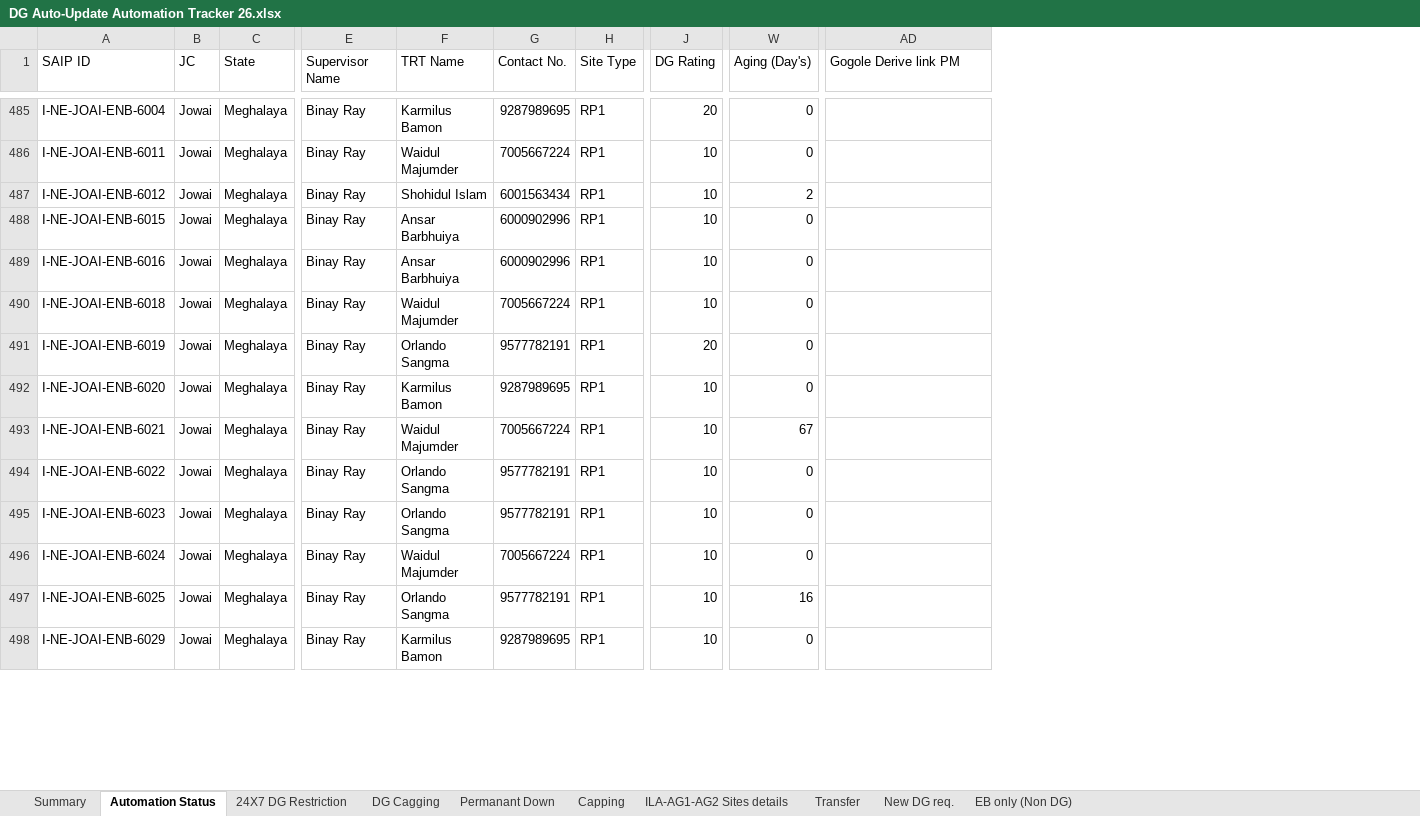
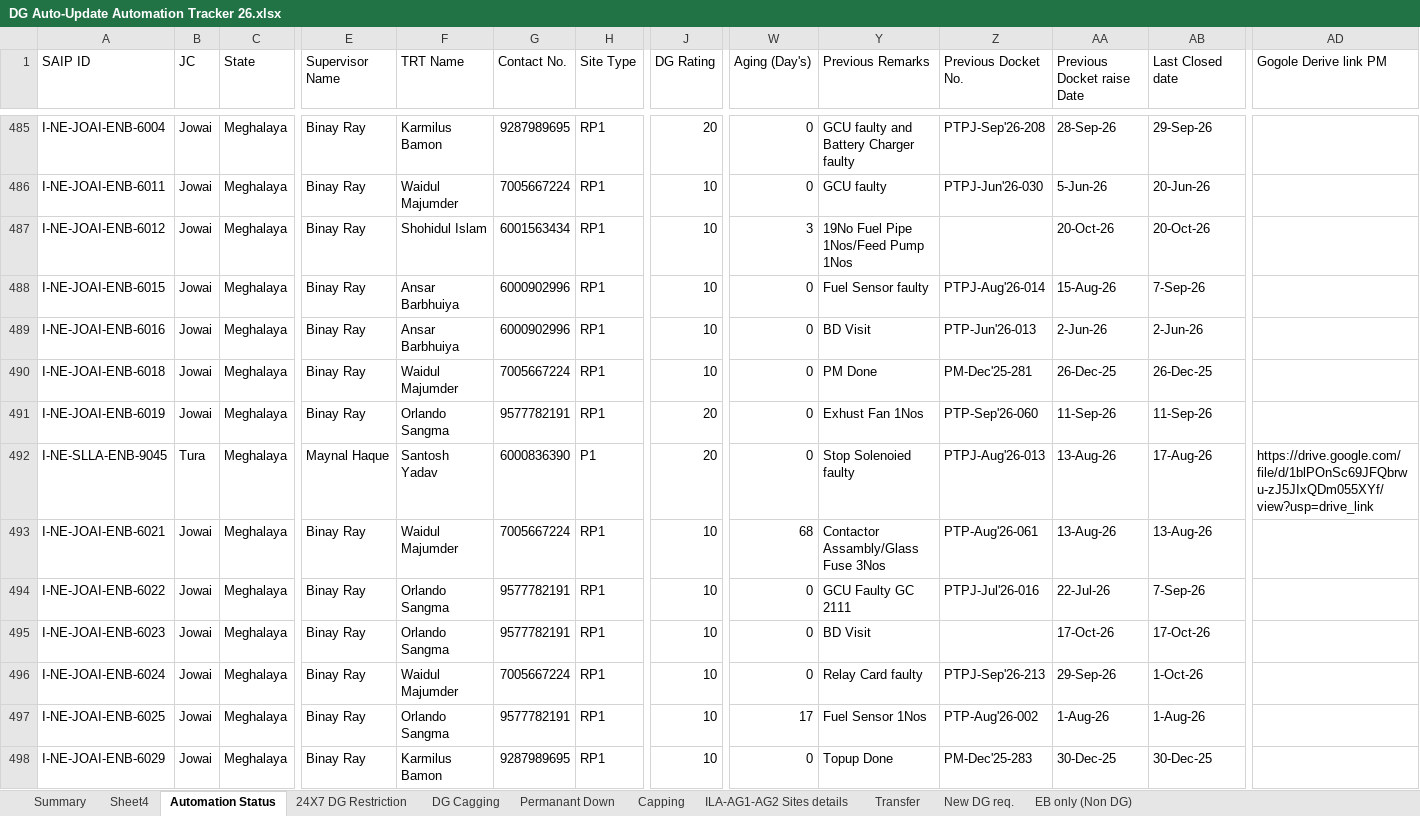
Before and after one commit to tridip2gogoi/Share-Docket-no., an Excel workbook: DG Auto-Update Automation Tracker 26.xlsx, sheet Automation Status, drawn as a sheet; only a part is shown, gaps mark what is left out; values as stored, in another font and other column widths than the file's, no cell formats; conditional formats not drawn; the diff covers the shown part only; the diff names each change by its address in the sheet, - before the commit and + after, or states it on an @@ line.

Commit message:
Upload new Master Tracker file

```diff
--- a/DG Auto-Update Automation Tracker 26.xlsx (sheet Automation Status)
+++ b/DG Auto-Update Automation Tracker 26.xlsx (sheet Automation Status)
@@ sheet tab unhidden: Sheet4 @@
@@ column Y (Previous Remarks) unhidden, rows 485-498: GCU faulty and Battery Charger faulty | GCU faulty | 19No Fuel Pipe 1Nos/Feed Pump 1Nos | Fuel Sensor faulty | BD Visit | PM Done | Exhust Fan 1Nos | Stop Solenoied faulty | Contactor Assambly/Glass Fuse 3Nos | GCU Faulty GC 2111 | BD Visit | Relay Card faulty | Fuel Sensor 1Nos | Topup Done @@
@@ column Z (Previous Docket No.) unhidden, rows 485-498: PTPJ-Sep'26-208 | PTPJ-Jun'26-030 |  | PTPJ-Aug'26-014 | PTP-Jun'26-013 | PM-Dec'25-281 | PTP-Sep'26-060 | PTPJ-Aug'26-013 | PTP-Aug'26-061 | PTPJ-Jul'26-016 |  | PTPJ-Sep'26-213 | PTP-Aug'26-002 | PM-Dec'25-283 @@
@@ column AA (Previous Docket raise Date) unhidden, rows 485-498: 28-Sep-26 | 5-Jun-26 | 20-Oct-26 | 15-Aug-26 | 2-Jun-26 | 26-Dec-25 | 11-Sep-26 | 13-Aug-26 | 13-Aug-26 | 22-Jul-26 | 17-Oct-26 | 29-Sep-26 | 1-Aug-26 | 30-Dec-25 @@
@@ column AB (Last Closed date) unhidden, rows 485-498: 29-Sep-26 | 20-Jun-26 | 20-Oct-26 | 7-Sep-26 | 2-Jun-26 | 26-Dec-25 | 11-Sep-26 | 17-Aug-26 | 13-Aug-26 | 7-Sep-26 | 17-Oct-26 | 1-Oct-26 | 1-Aug-26 | 30-Dec-25 @@
-W487 (Aging (Day's)): 2
+W487 (Aging (Day's)): 3
-A492 (SAIP ID): I-NE-JOAI-ENB-6020
+A492 (SAIP ID): I-NE-SLLA-ENB-9045
-B492 (JC): Jowai
+B492 (JC): Tura
-E492 (Supervisor Name): Binay Ray
+E492 (Supervisor Name): Maynal Haque
-F492 (TRT Name): Karmilus Bamon
+F492 (TRT Name): Santosh Yadav
-G492 (Contact No.): 9287989695
+G492 (Contact No.): 6000836390
-H492 (Site Type): RP1
+H492 (Site Type): P1
-J492 (DG Rating): 10
+J492 (DG Rating): 20
-AD492 (Gogole Derive link PM): (empty)
+AD492 (Gogole Derive link PM): https://drive.google.com/file/d/1blPOnSc69JFQbrwu-zJ5JIxQDm055XYf/view?usp=drive_link
-W493 (Aging (Day's)): 67
+W493 (Aging (Day's)): 68
-W497 (Aging (Day's)): 16
+W497 (Aging (Day's)): 17
```
Also changed, not shown: 17 added rows, 17 removed rows, 2 moved rows and 537 edited cells elsewhere in this sheet, sheet Transfer, cell formats, hidden cells.
